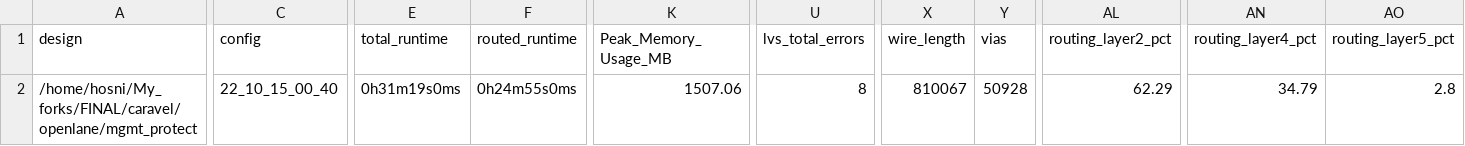
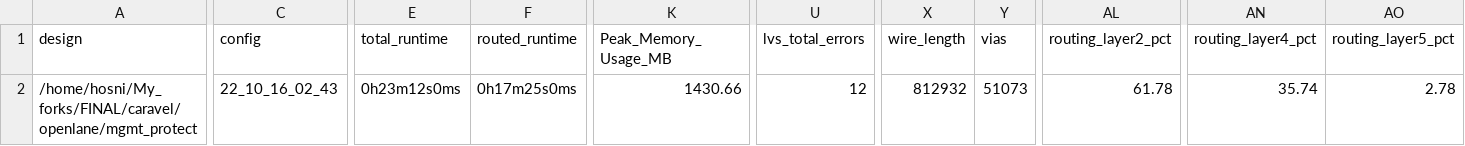
Before and after one commit to efabless/caravel, a CSV file: signoff/mgmt_protect/metrics.csv, drawn as a sheet; only a part is shown, gaps mark what is left out; the diff names each change by its address in the sheet, - before the commit and + after, or states it on an @@ line.

Commit message:
add mgmt_protect views and openlane files

```diff
--- a/signoff/mgmt_protect/metrics.csv
+++ b/signoff/mgmt_protect/metrics.csv
-C2 (config): 22_10_15_00_40
+C2 (config): 22_10_16_02_43
-E2 (total_runtime): 0h31m19s0ms
+E2 (total_runtime): 0h23m12s0ms
-F2 (routed_runtime): 0h24m55s0ms
+F2 (routed_runtime): 0h17m25s0ms
-K2 (Peak_Memory_Usage_MB): 1507.06
+K2 (Peak_Memory_Usage_MB): 1430.66
-U2 (lvs_total_errors): 8
+U2 (lvs_total_errors): 12
-X2 (wire_length): 810067
+X2 (wire_length): 812932
-Y2 (vias): 50928
+Y2 (vias): 51073
-AL2 (routing_layer2_pct): 62.29
+AL2 (routing_layer2_pct): 61.78
-AN2 (routing_layer4_pct): 34.79
+AN2 (routing_layer4_pct): 35.74
-AO2 (routing_layer5_pct): 2.8
+AO2 (routing_layer5_pct): 2.78
```
Also changed, not shown: 8 other files.
